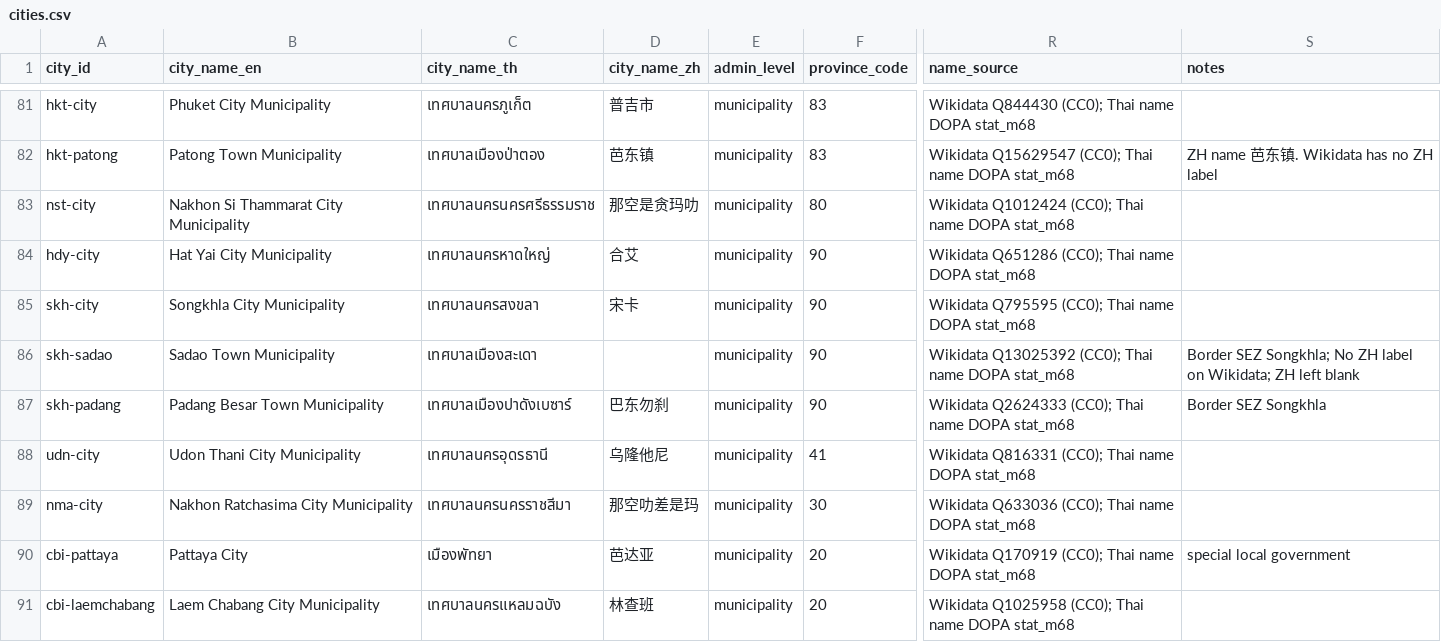
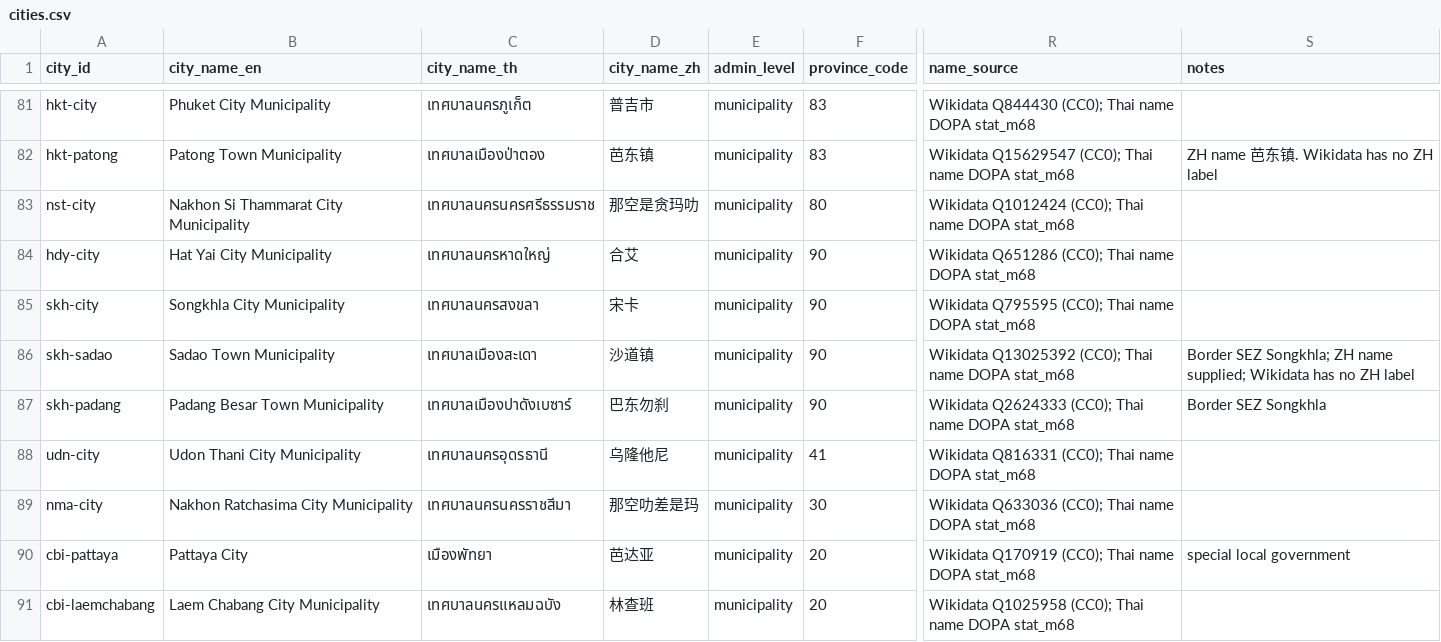
Before and after one commit to Nonarkara/sciti, a CSV file: data/research/cities.csv, drawn as a sheet; only a part is shown, gaps mark what is left out; the diff covers the shown part only; the diff names each change by its address in the sheet, - before the commit and + after, or states it on an @@ line.

```diff
--- a/data/research/cities.csv
+++ b/data/research/cities.csv
-D86 (city_name_zh): (empty)
+D86 (city_name_zh): 沙道镇
-S86 (notes): …SEZ Songkhla; No ZH label on Wikidata; ZH left blank
+S86 (notes): …SEZ Songkhla; ZH name supplied; Wikidata has no ZH label
```
Also changed, not shown: 34 edited cells elsewhere in this file, 23 other files.
